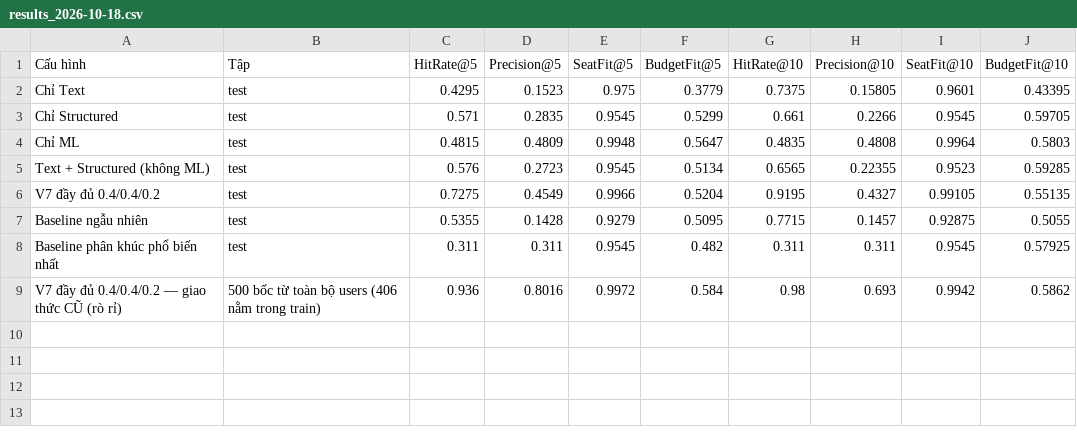
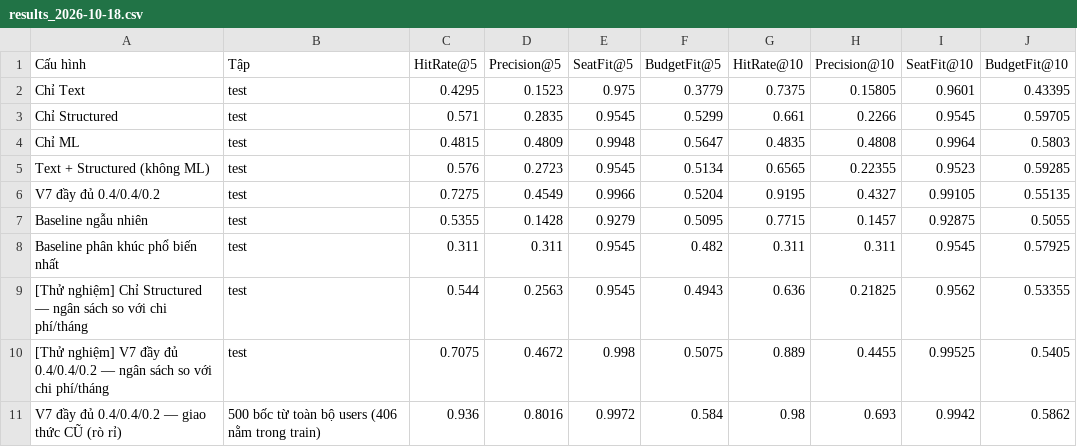
Before and after one commit to hoangnam240905/KhoaluancunhanDatxe, a CSV file: docs/recommendation-eval/results_2026-10-18.csv, drawn as a sheet.

```diff
--- a/docs/recommendation-eval/results_2026-10-18.csv
+++ b/docs/recommendation-eval/results_2026-10-18.csv
@@ -8,2 +8,4 @@ Baseline ngẫu nhiên,test,0.5355,0.1428,0.9279,0.5095,0.7715,0.1457,0.92875,0.
 Baseline phân khúc phổ biến nhất,test,0.311,0.311,0.9545,0.482,0.311,0.311,0.9545,0.57925
+[Thử nghiệm] Chỉ Structured — ngân sách so với chi phí/tháng,test,0.544,0.2563,0.9545,0.4943,0.636,0.21825,0.9562,0.53355
+[Thử nghiệm] V7 đầy đủ 0.4/0.4/0.2 — ngân sách so với chi phí/tháng,test,0.7075,0.4672,0.998,0.5075,0.889,0.4455,0.99525,0.5405
 V7 đầy đủ 0.4/0.4/0.2 — giao thức CŨ (rò rỉ),500 bốc từ toàn bộ users (406 nằm trong train),0.936,0.8016,0.9972,0.584,0.98,0.693,0.9942,0.5862
```
Also changed, not shown: 3 other files.
